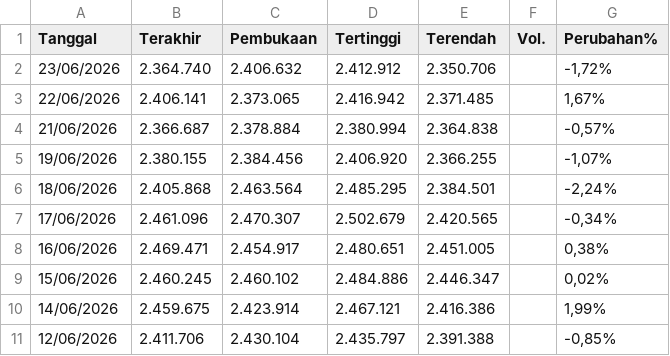
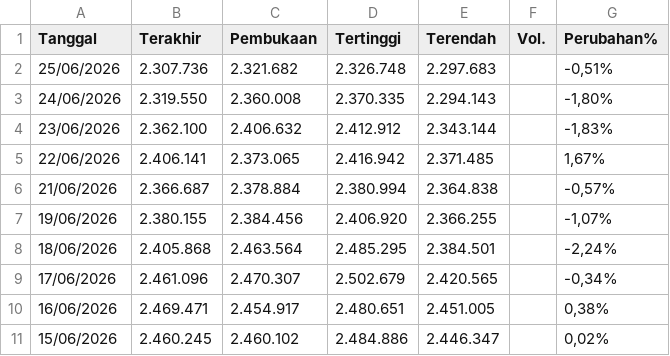
Before and after one commit to wlmyaps/kurs, a CSV file: Data Historis GAU_IDR.csv, drawn as a sheet; only a part is shown; the shorter side is filled out with more unchanged rows.

```diff
--- a/Data Historis GAU_IDR.csv
+++ b/Data Historis GAU_IDR.csv
@@ -1,3 +1,5 @@
 "Tanggal","Terakhir","Pembukaan","Tertinggi","Terendah","Vol.","Perubahan%"
-"23/06/2026","2.364.740","2.406.632","2.412.912","2.350.706","","-1,72%"
+"25/06/2026","2.307.736","2.321.682","2.326.748","2.297.683","","-0,51%"
+"24/06/2026","2.319.550","2.360.008","2.370.335","2.294.143","","-1,80%"
+"23/06/2026","2.362.100","2.406.632","2.412.912","2.343.144","","-1,83%"
 "22/06/2026","2.406.141","2.373.065","2.416.942","2.371.485","","1,67%"
```
Also changed, not shown: saham - Sheet1.csv.
